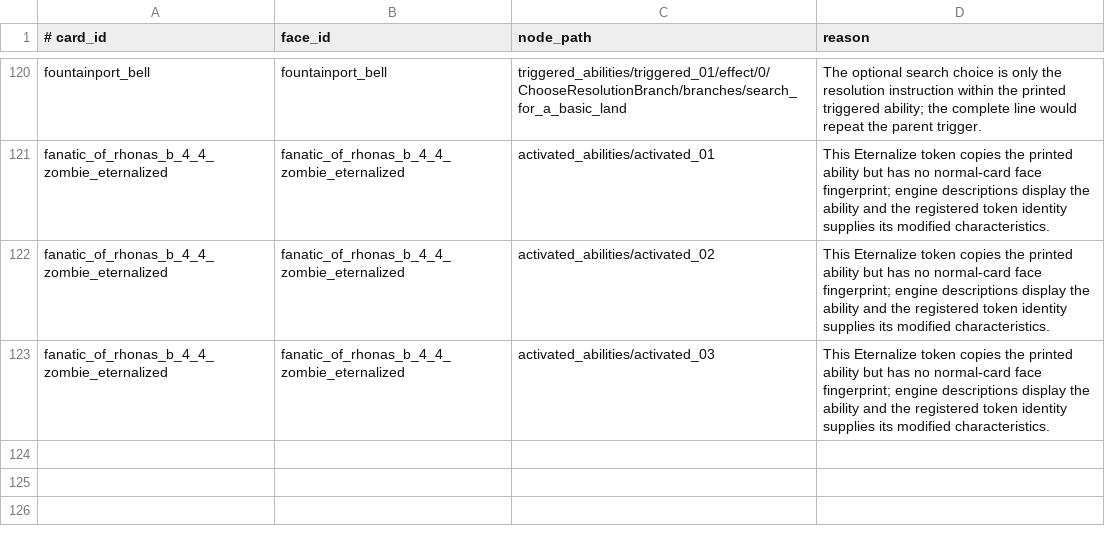
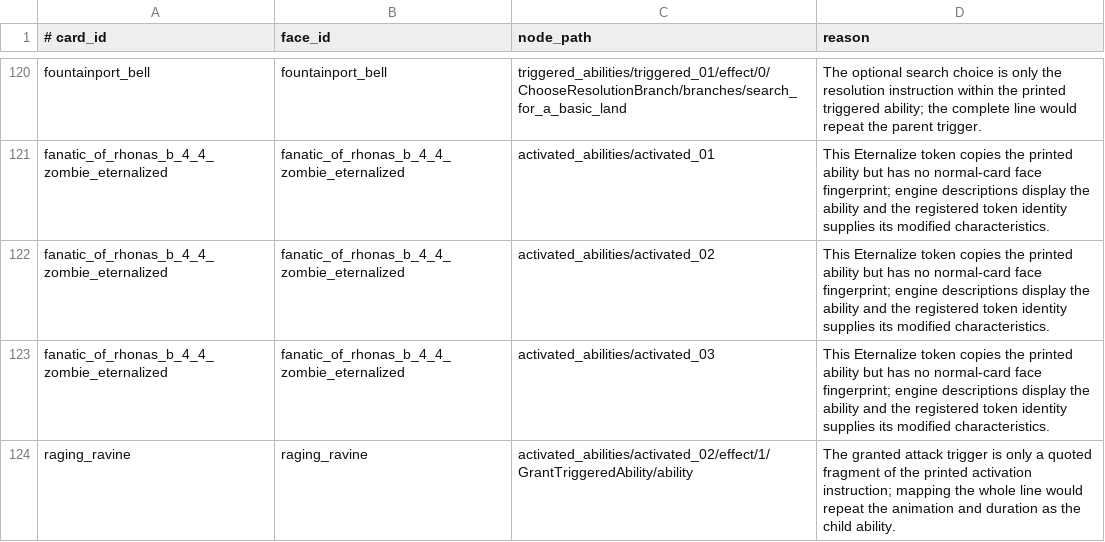
Before and after one commit to pizzaninja188/Cockatrice, a TSV file: tricerules/tricerules-cards/authoring/presentation-exceptions.tsv, drawn as a sheet; only a part is shown, gaps mark what is left out; the diff names each change by its address in the sheet, - before the commit and + after, or states it on an @@ line.

```diff
--- a/tricerules/tricerules-cards/authoring/presentation-exceptions.tsv
+++ b/tricerules/tricerules-cards/authoring/presentation-exceptions.tsv
+row 124: raging_ravine | raging_ravine | activated_abilities/activated_02/effect/1/GrantTriggeredAbility/ability | The granted attack trigger is only a quoted fragment of the printed activation instruction; mapping the whole line would repeat the animation and duration as the child ability.
```
Also changed, not shown: tricerules/tricerules-cards/presentation/oracle_fingerprints.tsv, 29 other files.
